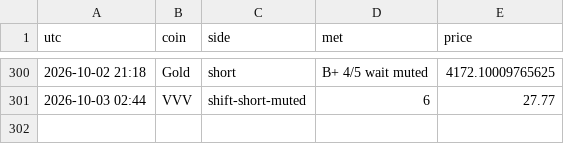
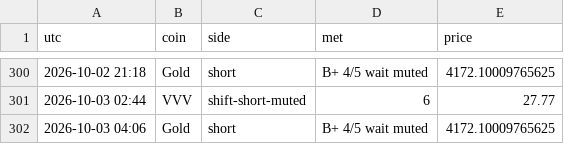
Before and after one commit to pleeb756/Setup-grader-alerts-, a CSV file: alerts_log.csv, drawn as a sheet; only a part is shown, gaps mark what is left out.

Commit message:
Update alert state

```diff
--- a/alerts_log.csv
+++ b/alerts_log.csv
@@ -301 +301,2 @@ utc,coin,side,met,price
 2026-10-03 02:44,VVV,shift-short-muted,6,27.77
+2026-10-03 04:06,Gold,short,B+ 4/5 wait muted,4172.10009765625
```
Also changed, not shown: 3 other files.
